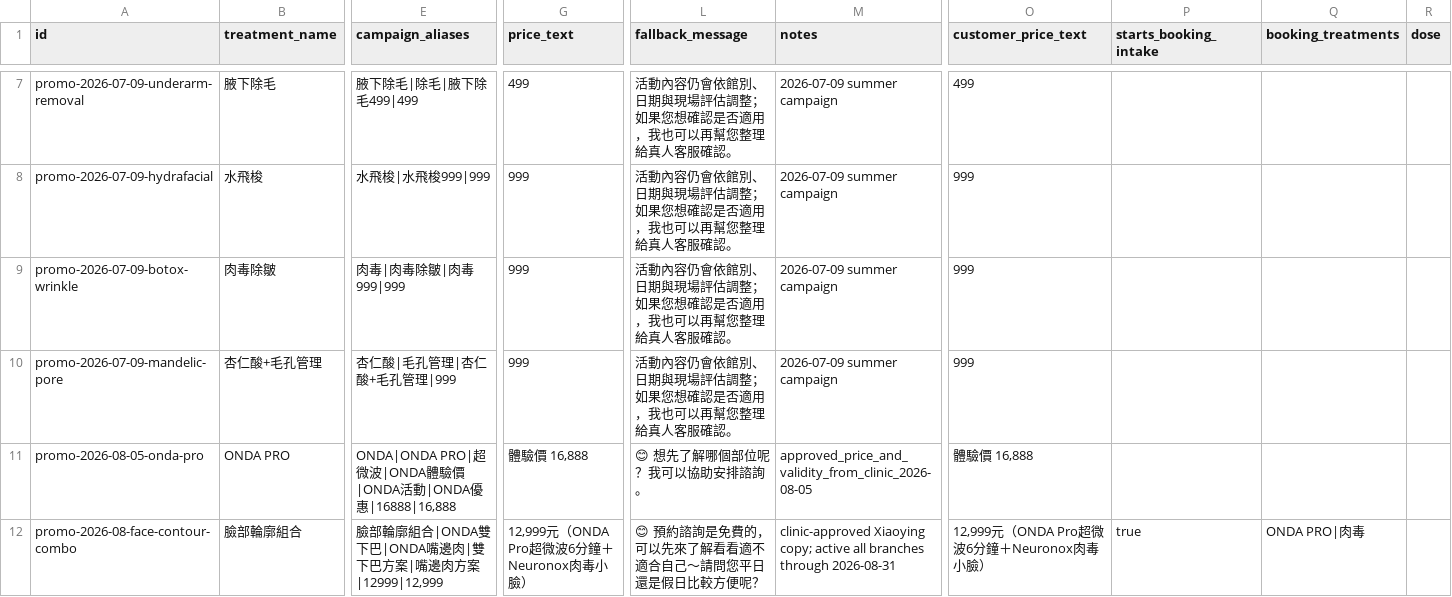
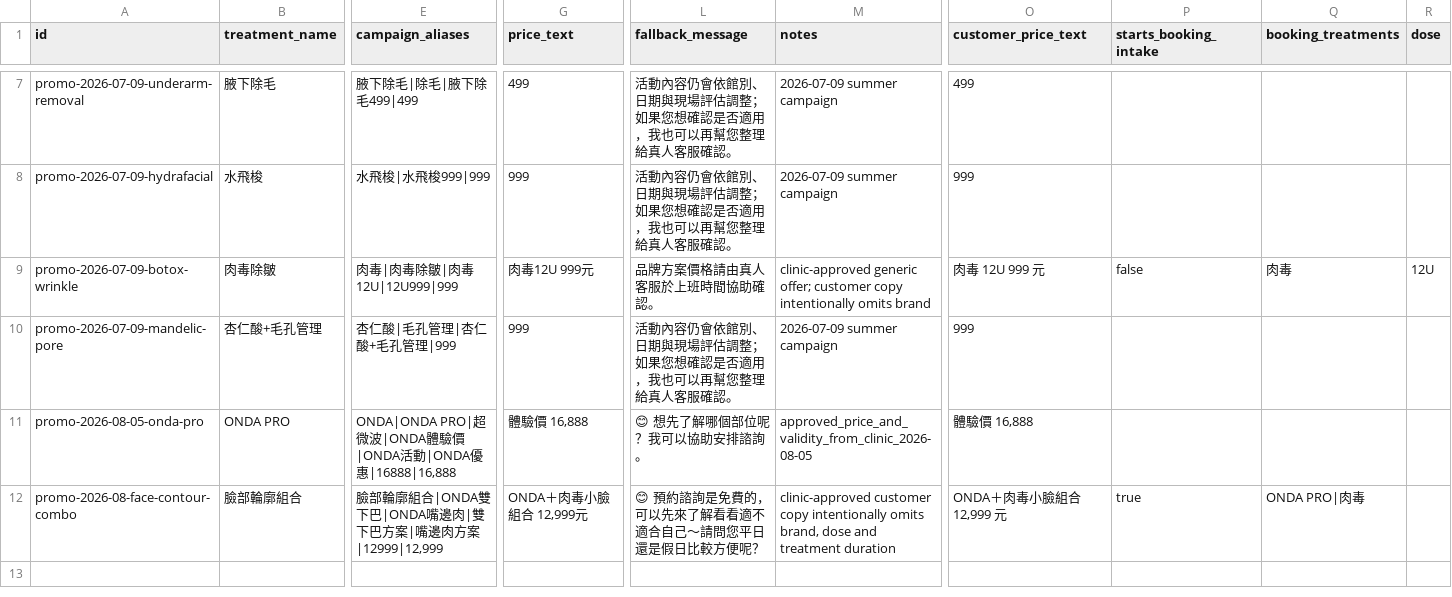
Before and after one commit to boringno/avin-ai-digital-footprint-lab, a CSV file: line-ai-live-demo/data/live-demo-seed/approved_pricing_campaigns_seed.csv, drawn as a sheet; only a part is shown, gaps mark what is left out; the diff names each change by its address in the sheet, - before the commit and + after, or states it on an @@ line.

Commit message:
feat(conversation-v2): complete ONDA and Botox canary journeys

```diff
--- a/line-ai-live-demo/data/live-demo-seed/approved_pricing_campaigns_seed.csv
+++ b/line-ai-live-demo/data/live-demo-seed/approved_pricing_campaigns_seed.csv
-E9 (campaign_aliases): 肉毒|肉毒除皺|肉毒999|999
+E9 (campaign_aliases): 肉毒|肉毒除皺|肉毒12U|12U999|999
-G9 (price_text): 999
+G9 (price_text): 肉毒12U 999元
-L9 (fallback_message): 活動內容仍會依館別、日期與現場評估調整；如果您想確認是否適用，我也可以再幫您整理給真人客服確認。
+L9 (fallback_message): 品牌方案價格請由真人客服於上班時間協助確認。
-M9 (notes): 2026-07-09 summer campaign
+M9 (notes): clinic-approved generic offer; customer copy intentionally omits brand
-O9 (customer_price_text): 999
+O9 (customer_price_text): 肉毒 12U 999 元
-P9 (starts_booking_intake): (empty)
+P9 (starts_booking_intake): false
-Q9 (booking_treatments): (empty)
+Q9 (booking_treatments): 肉毒
-R9 (dose): (empty)
+R9 (dose): 12U
-G12 (price_text): 12,999元（ONDA Pro超微波6分鐘＋Neuronox肉毒小臉）
+G12 (price_text): ONDA＋肉毒小臉組合 12,999元
-M12 (notes): clinic-approved Xiaoying copy; active all branches through 2026-08-31
+M12 (notes): clinic-approved customer copy intentionally omits brand, dose and treatment duration
-O12 (customer_price_text): 12,999元（ONDA Pro超微波6分鐘＋Neuronox肉毒小臉）
+O12 (customer_price_text): ONDA＋肉毒小臉組合 12,999 元
```
Also changed, not shown: 34 other files.
